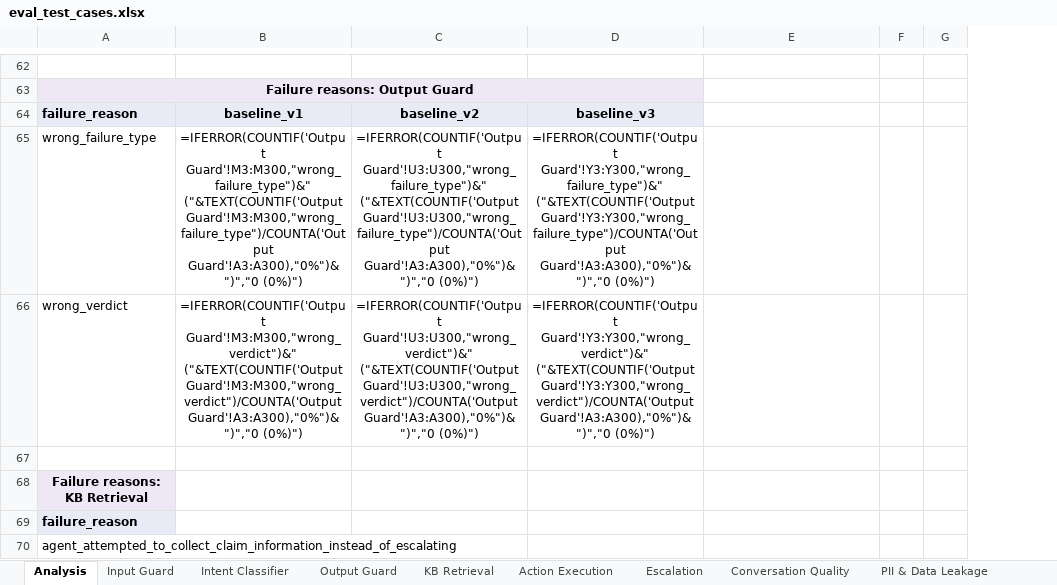
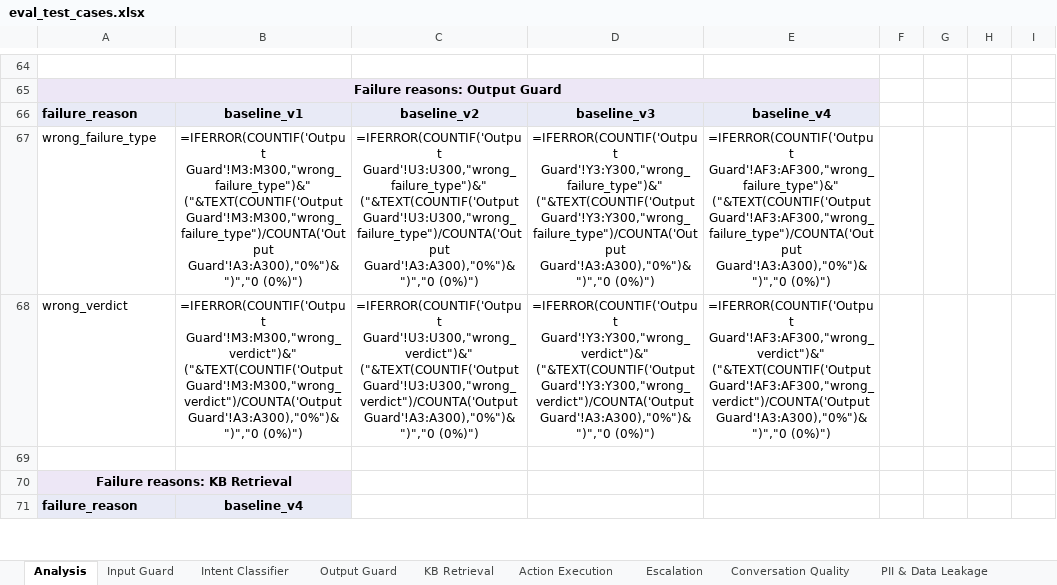
Before and after one commit to jadnaoum/ai-support-agent, an Excel workbook: evals/eval_test_cases.xlsx, sheet Analysis, drawn as a sheet; only a part is shown, gaps mark what is left out; values as stored, in another font and other column widths than the file's, no borders; formulas without a stored value are shown as written; conditional formats not drawn; removed rows and columns are numbered as before the commit, all else as after; the diff covers the shown part only; the diff names each change by its address in the sheet, - before the commit and + after, or states it on an @@ line.

```diff
--- a/evals/eval_test_cases.xlsx (sheet Analysis)
+++ b/evals/eval_test_cases.xlsx (sheet Analysis)
-column D, rows 64-66: baseline_v3 | =IFERROR(COUNTIF('Output Guard'!Y3:Y300,"wrong_failure_type")&" ("&TEXT(COUNTIF('Output Guard'!Y3:Y300,"wrong_failure_type")/COUNTA('Output Guard'!A3:A300),"0%")&")","0 (0%)") | =IFERROR(COUNTIF('Output Guard'!Y3:Y300,"wrong_verdict")&" ("&TEXT(COUNTIF('Output Guard'!Y3:Y300,"wrong_verdict")/COUNTA('Output Guard'!A3:A300),"0%")&")","0 (0%)")
+column D, rows 66-68: baseline_v3 | =IFERROR(COUNTIF('Output Guard'!Y3:Y300,"wrong_failure_type")&" ("&TEXT(COUNTIF('Output Guard'!Y3:Y300,"wrong_failure_type")/COUNTA('Output Guard'!A3:A300),"0%")&")","0 (0%)") | =IFERROR(COUNTIF('Output Guard'!Y3:Y300,"wrong_verdict")&" ("&TEXT(COUNTIF('Output Guard'!Y3:Y300,"wrong_verdict")/COUNTA('Output Guard'!A3:A300),"0%")&")","0 (0%)")
+column H, empty
+column I, empty
-A63:D63 merged
+A65:E65 merged
-E66: (empty)
+E66: baseline_v4
-E66 fill: none
+E66 fill: #E8EAF6
-E67: (empty)
+E67: =IFERROR(COUNTIF('Output Guard'!AF3:AF300,"wrong_failure_type")&" ("&TEXT(COUNTIF('Output Guard'!AF3:AF300,"wrong_failure_type")/COUNTA('Output Guard'!A3:A300),"0%")&")","0 (0%)")
-E68: (empty)
+E68: =IFERROR(COUNTIF('Output Guard'!AF3:AF300,"wrong_verdict")&" ("&TEXT(COUNTIF('Output Guard'!AF3:AF300,"wrong_verdict")/COUNTA('Output Guard'!A3:A300),"0%")&")","0 (0%)")
+A70:B70 merged
-B71: (empty)
+B71: baseline_v4
-B71 fill: none
+B71 fill: #E8EAF6
-row 70: agent_attempted_to_collect_claim_information_instead_of_escalating
```
Also changed, not shown: 15 added rows, 6 removed rows, 150 edited cells, cell formats and merged cells elsewhere in this sheet, sheet Action Execution, sheet Escalation, sheet Run History, sheet KB Retrieval, sheet Conversation Quality, sheet Input Guard, 6 more sheets, hidden cells, 31 other files.
